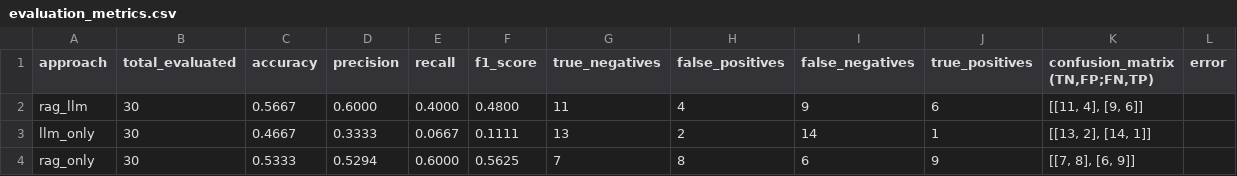
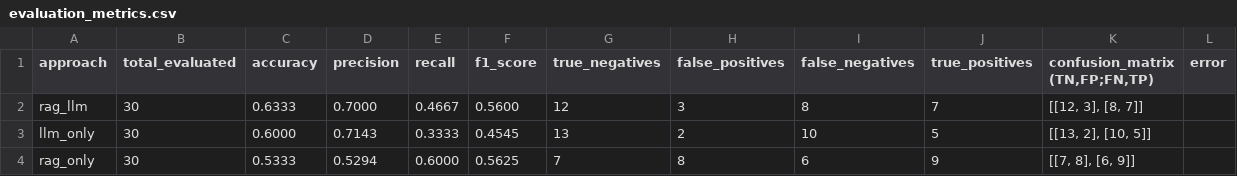
Before and after one commit to giga2401/gita_final_project, a CSV file: evaluation_results/evaluation_metrics.csv, drawn as a sheet.

```diff
--- a/evaluation_results/evaluation_metrics.csv
+++ b/evaluation_results/evaluation_metrics.csv
@@ -1,4 +1,4 @@
 approach,total_evaluated,accuracy,precision,recall,f1_score,true_negatives,false_positives,false_negatives,true_positives,"confusion_matrix (TN,FP;FN,TP)",error
-rag_llm,30,0.5667,0.6000,0.4000,0.4800,11,4,9,6,"[[11, 4], [9, 6]]",
-llm_only,30,0.4667,0.3333,0.0667,0.1111,13,2,14,1,"[[13, 2], [14, 1]]",
+rag_llm,30,0.6333,0.7000,0.4667,0.5600,12,3,8,7,"[[12, 3], [8, 7]]",
+llm_only,30,0.6000,0.7143,0.3333,0.4545,13,2,10,5,"[[13, 2], [10, 5]]",
 rag_only,30,0.5333,0.5294,0.6000,0.5625,7,8,6,9,"[[7, 8], [6, 9]]",
```
Also changed, not shown: evaluation_results/evaluation_results_comparison.csv.
